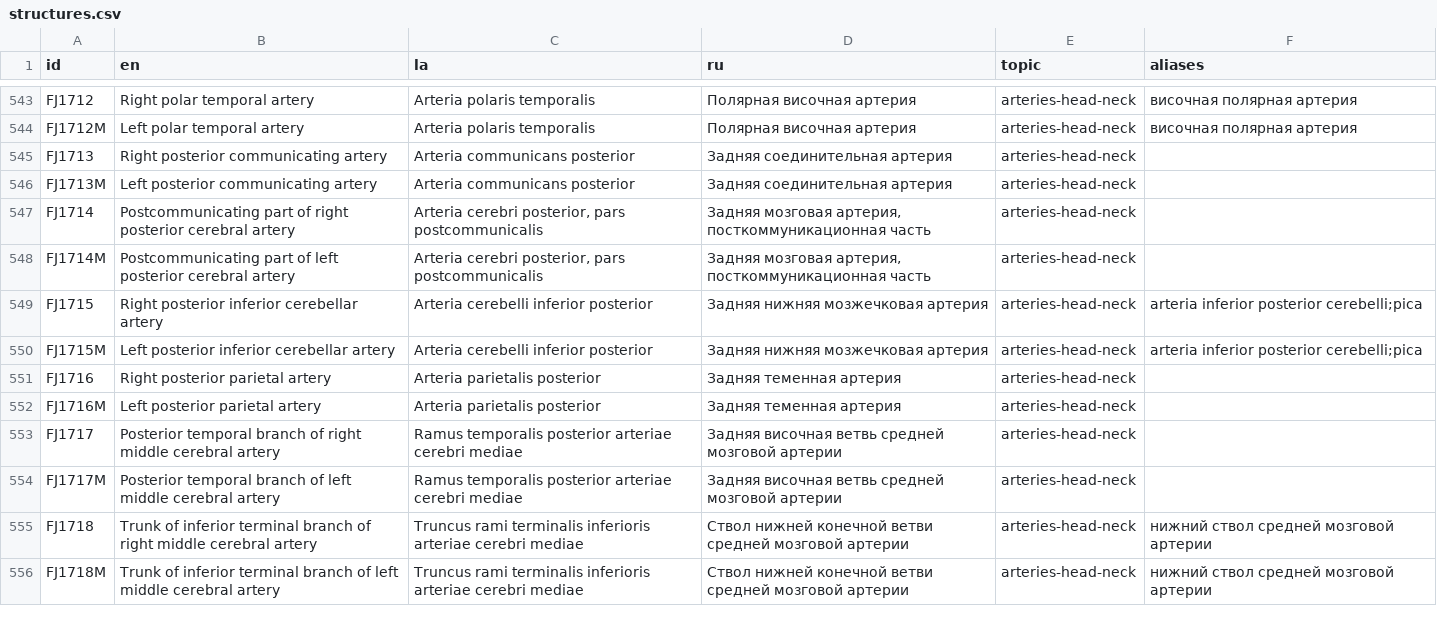
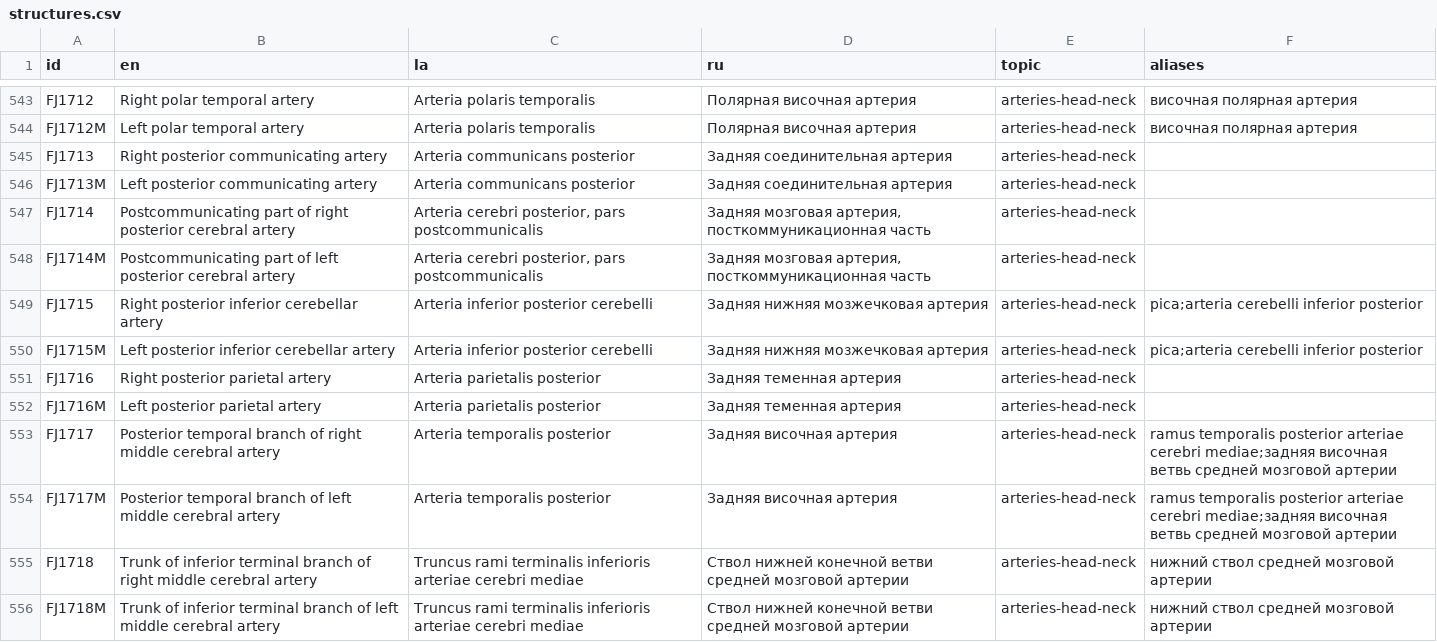
Before and after one commit to abcsz1525/anatomia, a CSV file: content/structures.csv, drawn as a sheet; only a part is shown, gaps mark what is left out; the diff covers the shown part only.

```diff
--- a/content/structures.csv
+++ b/content/structures.csv
@@ -548,8 +548,8 @@ FJ1714,Postcommunicating part of right posterior cerebral artery,"Arteria cerebr
 FJ1714M,Postcommunicating part of left posterior cerebral artery,"Arteria cerebri posterior, pars postcommunicalis","Задняя мозговая артерия, посткоммуникационная часть",arteries-head-neck,
-FJ1715,Right posterior inferior cerebellar artery,Arteria cerebelli inferior posterior,Задняя нижняя мозжечковая артерия,arteries-head-neck,arteria inferior posterior cerebelli;pica
-FJ1715M,Left posterior inferior cerebellar artery,Arteria cerebelli inferior posterior,Задняя нижняя мозжечковая артерия,arteries-head-neck,arteria inferior posterior cerebelli;pica
+FJ1715,Right posterior inferior cerebellar artery,Arteria inferior posterior cerebelli,Задняя нижняя мозжечковая артерия,arteries-head-neck,pica;arteria cerebelli inferior posterior
+FJ1715M,Left posterior inferior cerebellar artery,Arteria inferior posterior cerebelli,Задняя нижняя мозжечковая артерия,arteries-head-neck,pica;arteria cerebelli inferior posterior
 FJ1716,Right posterior parietal artery,Arteria parietalis posterior,Задняя теменная артерия,arteries-head-neck,
 FJ1716M,Left posterior parietal artery,Arteria parietalis posterior,Задняя теменная артерия,arteries-head-neck,
-FJ1717,Posterior temporal branch of right middle cerebral artery,Ramus temporalis posterior arteriae cerebri mediae,Задняя височная ветвь средней мозговой артерии,arteries-head-neck,
-FJ1717M,Posterior temporal branch of left middle cerebral artery,Ramus temporalis posterior arteriae cerebri mediae,Задняя височная ветвь средней мозговой артерии,arteries-head-neck,
+FJ1717,Posterior temporal branch of right middle cerebral artery,Arteria temporalis posterior,Задняя височная артерия,arteries-head-neck,ramus temporalis posterior arteriae cerebri mediae;задняя височная ветвь средней мозговой артерии
+FJ1717M,Posterior temporal branch of left middle cerebral artery,Arteria temporalis posterior,Задняя височная артерия,arteries-head-neck,ramus temporalis posterior arteriae cerebri mediae;задняя височная ветвь средней мозговой артерии
 FJ1718,Trunk of inferior terminal branch of right middle cerebral artery,Truncus rami terminalis inferioris arteriae cerebri mediae,Ствол нижней конечной ветви средней мозговой артерии,arteries-head-neck,нижний ствол средней мозговой артерии
```
Also changed, not shown: 148 edited cells elsewhere in this file.
